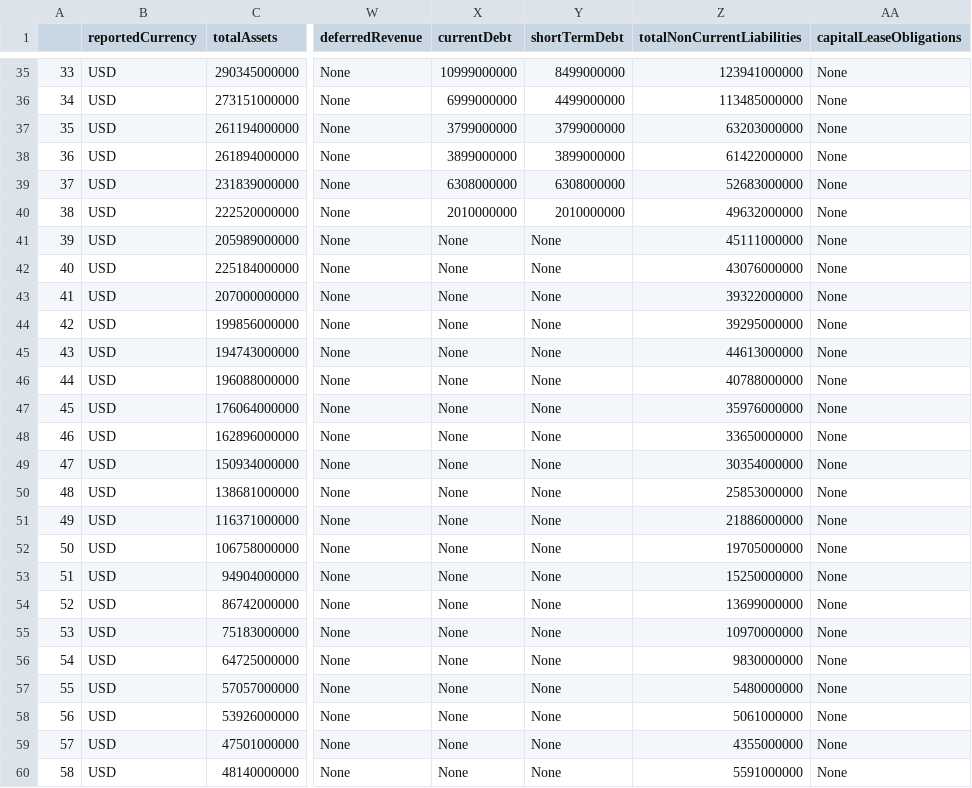
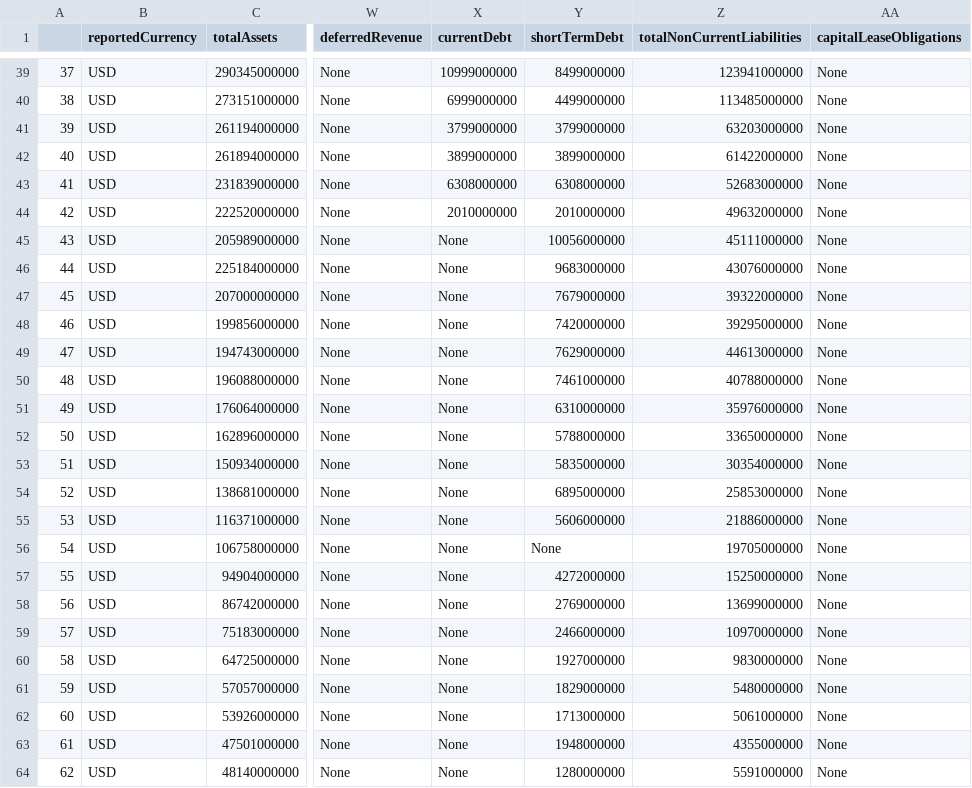
Before and after one commit to Ryan-W-Comerford/Stock-Analyzer, a CSV file: Data/RawData/AAPL_Balance.csv, drawn as a sheet; only a part is shown, gaps mark what is left out; addresses are those after the commit; the diff covers the shown part only; the diff names each change by its address in the sheet, - before the commit and + after, or states it on an @@ line.

```diff
--- a/Data/RawData/AAPL_Balance.csv
+++ b/Data/RawData/AAPL_Balance.csv
@@ column A renumbered from row 6 down @@
-Y45 (shortTermDebt): None
+Y45 (shortTermDebt): 10056000000
-Y46 (shortTermDebt): None
+Y46 (shortTermDebt): 9683000000
-Y47 (shortTermDebt): None
+Y47 (shortTermDebt): 7679000000
-Y48 (shortTermDebt): None
+Y48 (shortTermDebt): 7420000000
-Y49 (shortTermDebt): None
+Y49 (shortTermDebt): 7629000000
-Y50 (shortTermDebt): None
+Y50 (shortTermDebt): 7461000000
-Y51 (shortTermDebt): None
+Y51 (shortTermDebt): 6310000000
-Y52 (shortTermDebt): None
+Y52 (shortTermDebt): 5788000000
-Y53 (shortTermDebt): None
+Y53 (shortTermDebt): 5835000000
-Y54 (shortTermDebt): None
+Y54 (shortTermDebt): 6895000000
-Y55 (shortTermDebt): None
+Y55 (shortTermDebt): 5606000000
-Y57 (shortTermDebt): None
+Y57 (shortTermDebt): 4272000000
-Y58 (shortTermDebt): None
+Y58 (shortTermDebt): 2769000000
-Y59 (shortTermDebt): None
+Y59 (shortTermDebt): 2466000000
-Y60 (shortTermDebt): None
+Y60 (shortTermDebt): 1927000000
-Y61 (shortTermDebt): None
+Y61 (shortTermDebt): 1829000000
-Y62 (shortTermDebt): None
+Y62 (shortTermDebt): 1713000000
-Y63 (shortTermDebt): None
+Y63 (shortTermDebt): 1948000000
-Y64 (shortTermDebt): None
+Y64 (shortTermDebt): 1280000000
```
Also changed, not shown: 4 added rows and 1 edited cell elsewhere in this file, Data/InputData/AAPL.csv, Data/InputData/NVDA.csv, 32 other files.
